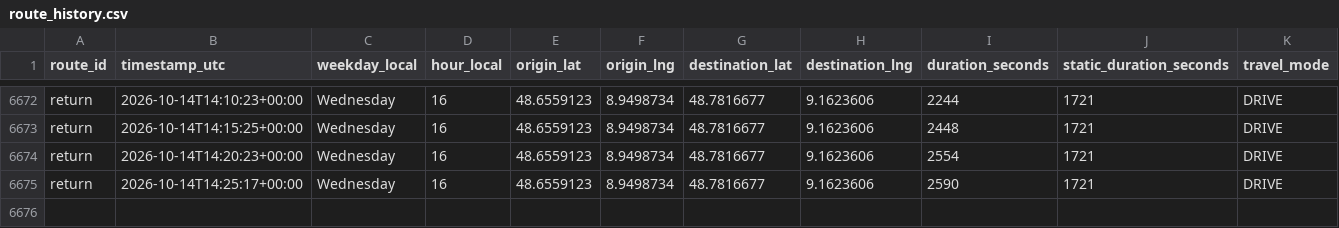
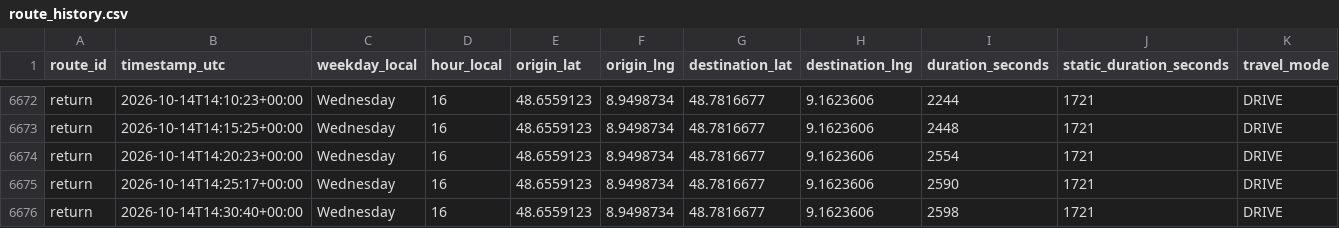
Before and after one commit to ltacke/maps-route-statistics, a CSV file: data/route_history.csv, drawn as a sheet; only a part is shown, gaps mark what is left out; rows hold the shown columns only; the diff names each change by its address in the sheet, - before the commit and + after, or states it on an @@ line.

```diff
--- a/data/route_history.csv
+++ b/data/route_history.csv
+row 6676: return | 2026-10-14T14:30:40+00:00 | Wednesday | 16 | 48.6559123 | 8.9498734 | 48.7816677 | 9.1623606 | 2598 | 1721 | DRIVE
```
Also changed, not shown: 1 other file.
